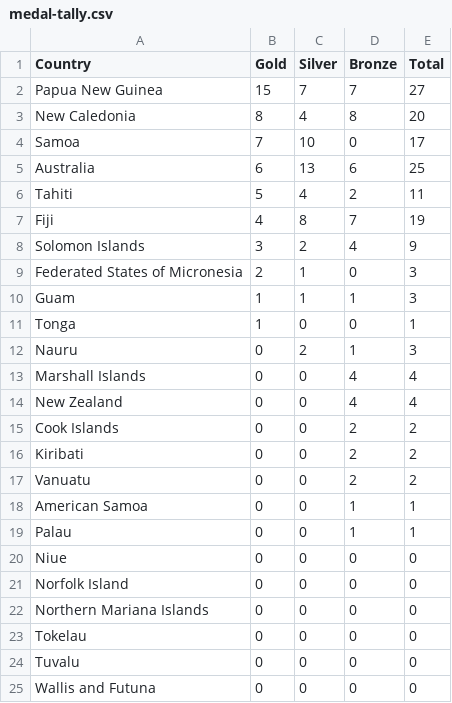
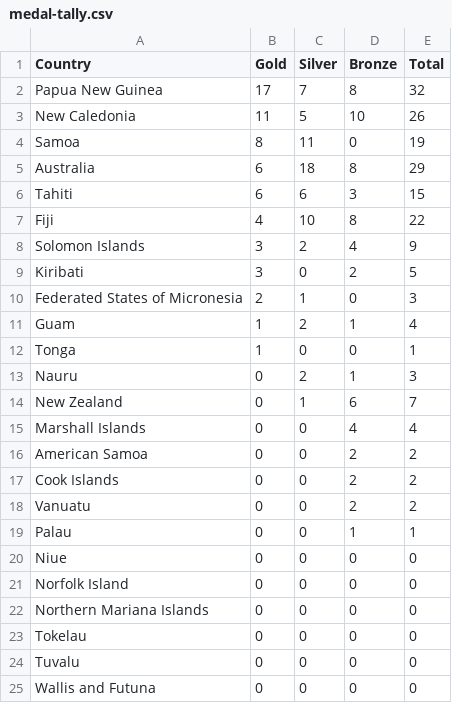
Before and after one commit to sudodezigns/sudodezigns.github.io, a CSV file: data/spgames/medal-tally.csv, drawn as a sheet.

Commit message:
medal update

```diff
--- a/data/spgames/medal-tally.csv
+++ b/data/spgames/medal-tally.csv
@@ -1,19 +1,19 @@
 Country,Gold,Silver,Bronze,Total
-Papua New Guinea,15,7,7,27
-New Caledonia,8,4,8,20
-Samoa,7,10,0,17
-Australia,6,13,6,25
-Tahiti,5,4,2,11
-Fiji,4,8,7,19
+Papua New Guinea,17,7,8,32
+New Caledonia,11,5,10,26
+Samoa,8,11,0,19
+Australia,6,18,8,29
+Tahiti,6,6,3,15
+Fiji,4,10,8,22
 Solomon Islands,3,2,4,9
+Kiribati,3,0,2,5
 Federated States of Micronesia,2,1,0,3
-Guam,1,1,1,3
+Guam,1,2,1,4
 Tonga,1,0,0,1
 Nauru,0,2,1,3
+New Zealand,0,1,6,7
 Marshall Islands,0,0,4,4
-New Zealand,0,0,4,4
+American Samoa,0,0,2,2
 Cook Islands,0,0,2,2
-Kiribati,0,0,2,2
 Vanuatu,0,0,2,2
-American Samoa,0,0,1,1
 Palau,0,0,1,1
```
Also changed, not shown: 2 other files.
